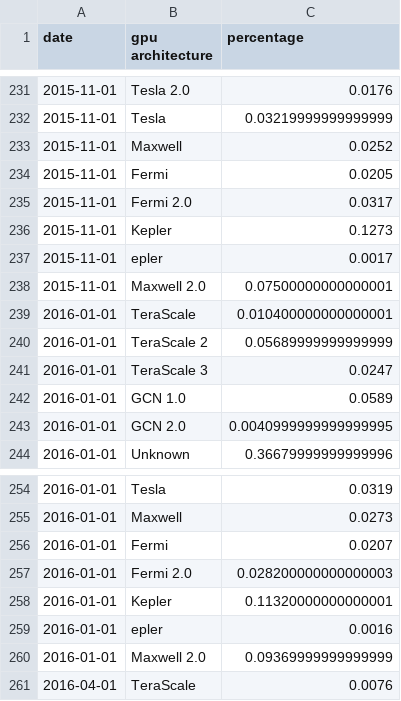
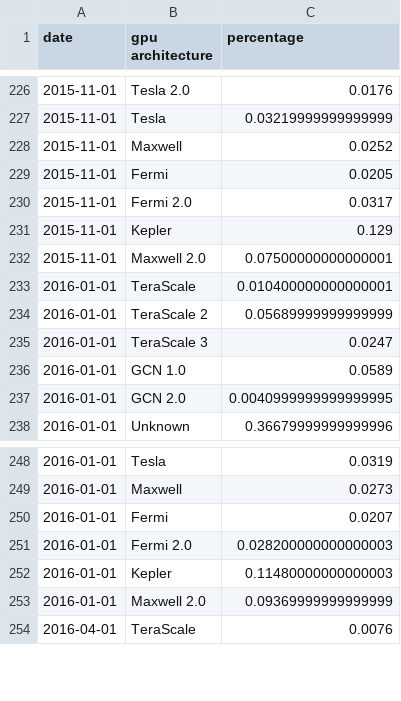
Before and after one commit to Devaniti/SteamHWSurveyGPUArchStats, a CSV file: arch_stats.csv, drawn as a sheet; only a part is shown, gaps mark what is left out; the diff covers the shown part only.

```diff
--- a/arch_stats.csv
+++ b/arch_stats.csv
@@ -235,4 +230,3 @@ date,gpu architecture,percentage
 2015-11-01,Fermi 2.0,0.0317
-2015-11-01,Kepler,0.1273
-2015-11-01,epler,0.0017
+2015-11-01,Kepler,0.129
 2015-11-01,Maxwell 2.0,0.07500000000000001
@@ -257,4 +251,3 @@ date,gpu architecture,percentage
 2016-01-01,Fermi 2.0,0.028200000000000003
-2016-01-01,Kepler,0.11320000000000001
-2016-01-01,epler,0.0016
+2016-01-01,Kepler,0.11480000000000003
 2016-01-01,Maxwell 2.0,0.09369999999999999
```
Also changed, not shown: 5 removed rows and 5 edited cells elsewhere in this file, arch_mapping.csv.
